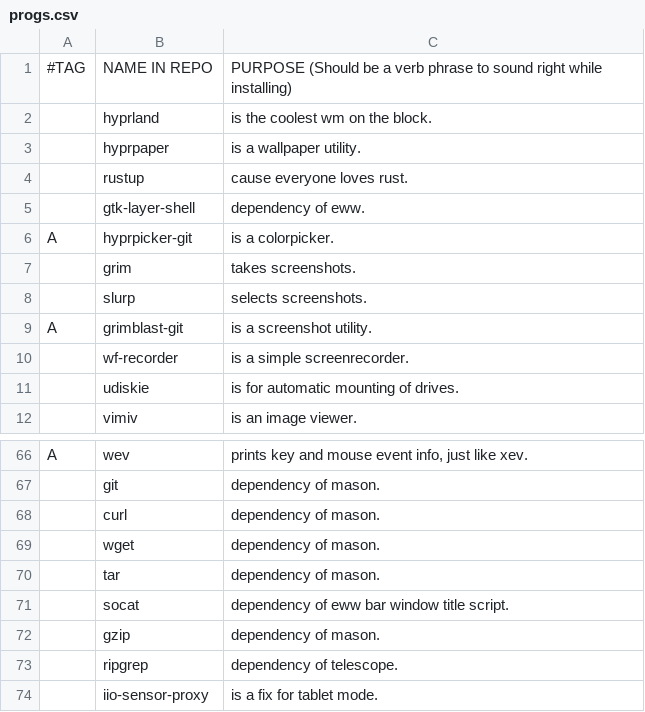
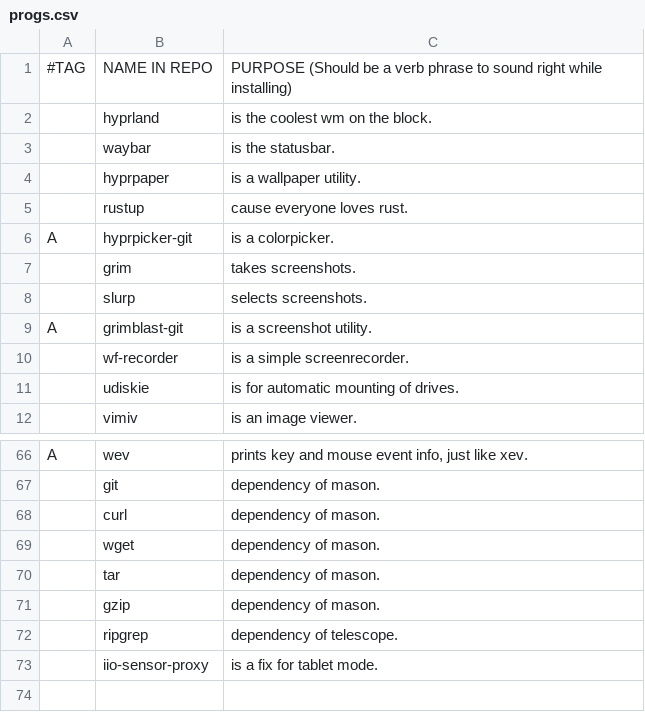
Before and after one commit to askeko/AARBS-wayland, a CSV file: progs.csv, drawn as a sheet; only a part is shown, gaps mark what is left out.

Commit message:
remove eww, add waybar

```diff
--- a/progs.csv
+++ b/progs.csv
@@ -2,5 +2,5 @@
 ,hyprland,"is the coolest wm on the block."
+,waybar,"is the statusbar."
 ,hyprpaper,"is a wallpaper utility."
 ,rustup,"cause everyone loves rust."
-,gtk-layer-shell,"dependency of eww."
 A,hyprpicker-git,"is a colorpicker."
@@ -70,3 +70,2 @@ A,wev,"prints key and mouse event info, just like xev."
 ,tar,"dependency of mason."
-,socat,"dependency of eww bar window title script."
 ,gzip,"dependency of mason."
```
